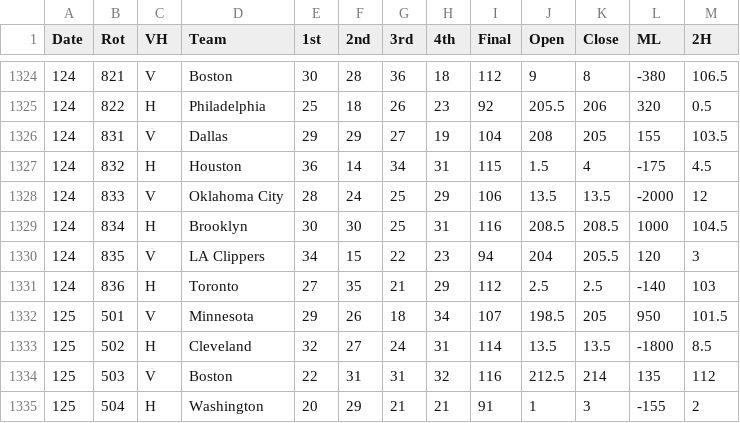
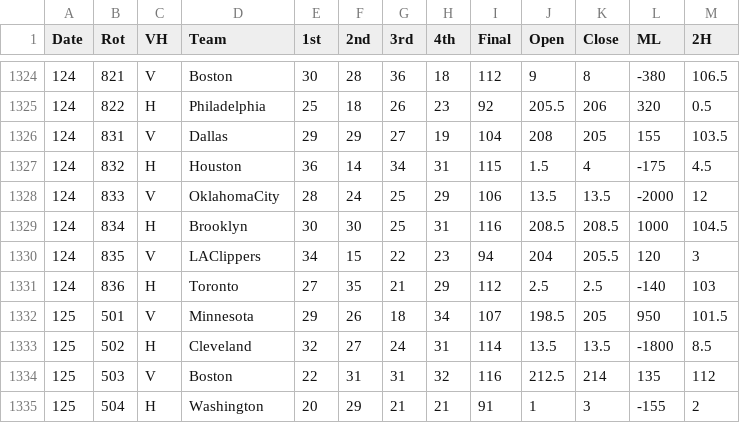
Before and after one commit to miller-ian/miller-fund, a CSV file: historical_odds/1516.csv, drawn as a sheet; only a part is shown, gaps mark what is left out.

```diff
--- a/historical_odds/1516.csv
+++ b/historical_odds/1516.csv
@@ -1327,5 +1327,5 @@ Date,Rot,VH,Team,1st,2nd,3rd,4th,Final,Open,Close,ML,2H
 124,832,H,Houston,36,14,34,31,115,1.5,4,-175,4.5
-124,833,V,Oklahoma City,28,24,25,29,106,13.5,13.5,-2000,12
+124,833,V,OklahomaCity,28,24,25,29,106,13.5,13.5,-2000,12
 124,834,H,Brooklyn,30,30,25,31,116,208.5,208.5,1000,104.5
-124,835,V,LA Clippers,34,15,22,23,94,204,205.5,120,3
+124,835,V,LAClippers,34,15,22,23,94,204,205.5,120,3
 124,836,H,Toronto,27,35,21,29,112,2.5,2.5,-140,103
```
Also changed, not shown: 1 other file.
